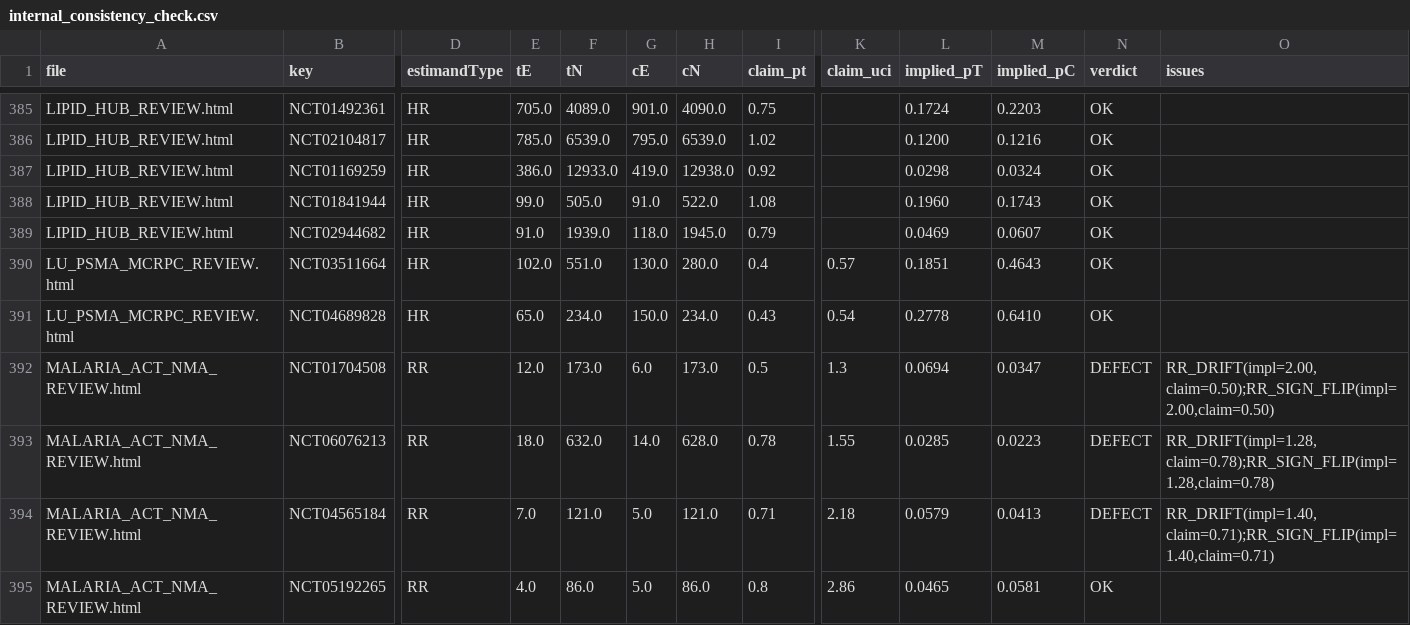
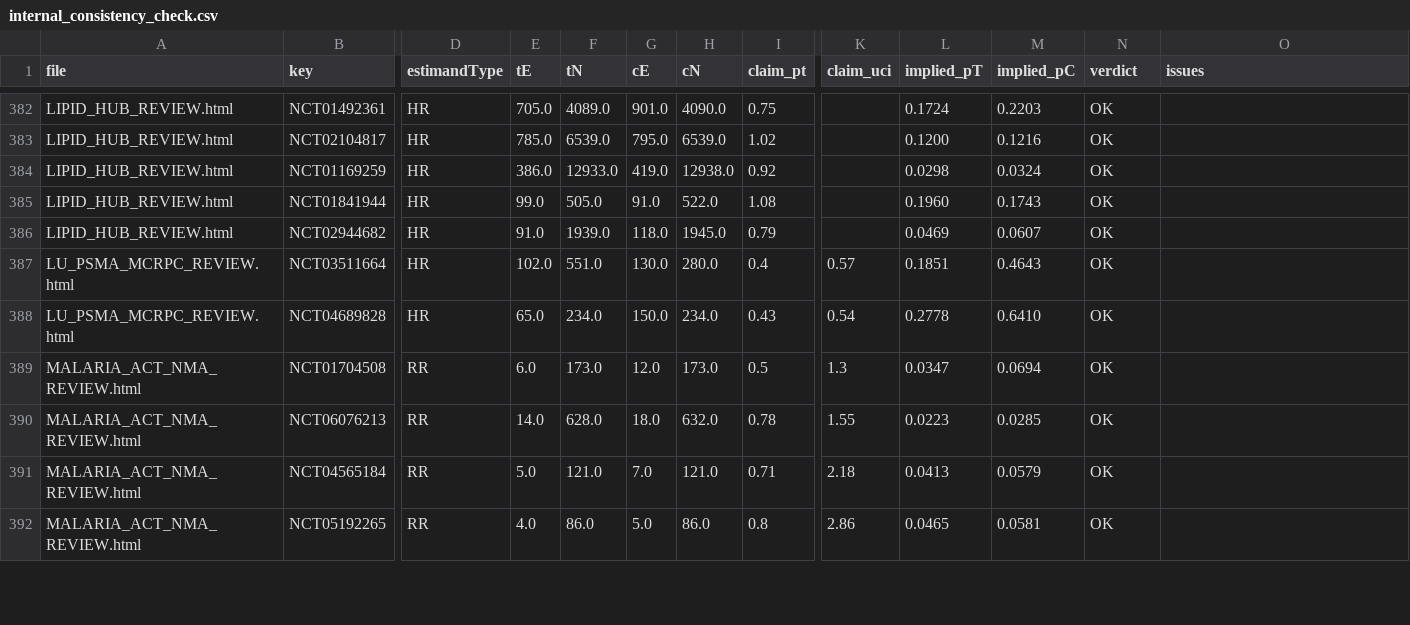
Before and after one commit to mahmood726-cyber/rapidmeta-finerenone, a CSV file: outputs/internal_consistency_check.csv, drawn as a sheet; only a part is shown, gaps mark what is left out; addresses are those after the commit; the diff covers the shown part only; the diff names each change by its address in the sheet, - before the commit and + after, or states it on an @@ line.

```diff
--- a/outputs/internal_consistency_check.csv
+++ b/outputs/internal_consistency_check.csv
-E389 (tE): 12.0
+E389 (tE): 6.0
-G389 (cE): 6.0
+G389 (cE): 12.0
-L389 (implied_pT): 0.0694
+L389 (implied_pT): 0.0347
-M389 (implied_pC): 0.0347
+M389 (implied_pC): 0.0694
-N389:N391 (verdict): DEFECT
+N389:N391 (verdict): OK
-O389 (issues): RR_DRIFT(impl=2.00, claim=0.50);RR_SIGN_FLIP(impl=2.00,claim=0.50)
+O389 (issues): (empty)
-E390 (tE): 18.0
+E390 (tE): 14.0
-F390 (tN): 632.0
+F390 (tN): 628.0
-G390 (cE): 14.0
+G390 (cE): 18.0
-H390 (cN): 628.0
+H390 (cN): 632.0
-L390 (implied_pT): 0.0285
+L390 (implied_pT): 0.0223
-M390 (implied_pC): 0.0223
+M390 (implied_pC): 0.0285
-O390 (issues): RR_DRIFT(impl=1.28, claim=0.78);RR_SIGN_FLIP(impl=1.28,claim=0.78)
+O390 (issues): (empty)
-E391 (tE): 7.0
+E391 (tE): 5.0
-G391 (cE): 5.0
+G391 (cE): 7.0
-L391 (implied_pT): 0.0579
+L391 (implied_pT): 0.0413
-M391 (implied_pC): 0.0413
+M391 (implied_pC): 0.0579
-O391 (issues): RR_DRIFT(impl=1.40, claim=0.71);RR_SIGN_FLIP(impl=1.40,claim=0.71)
+O391 (issues): (empty)
```
Also changed, not shown: 4 removed rows and 6 edited cells elsewhere in this file, 2 other files.
